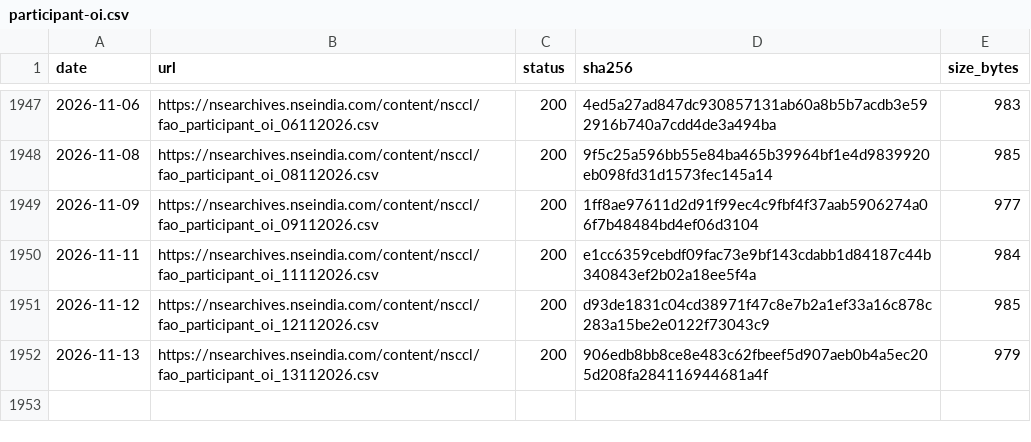
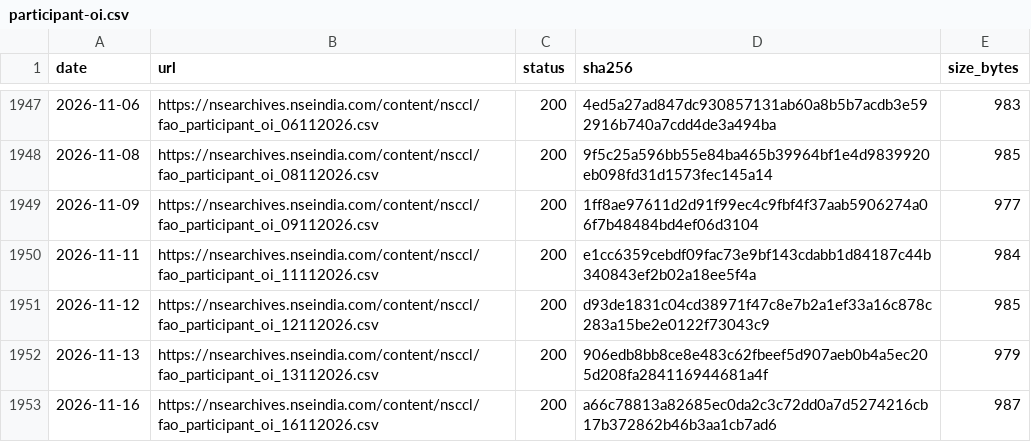
Before and after one commit to exepex/omenix-ingestion, a CSV file: research/data/manifests/participant-oi.csv, drawn as a sheet; only a part is shown, gaps mark what is left out.

```diff
--- a/research/data/manifests/participant-oi.csv
+++ b/research/data/manifests/participant-oi.csv
@@ -1952 +1952,2 @@ date,url,status,sha256,size_bytes
 2026-11-13,https://nsearchives.nseindia.com/content/nsccl/fao_participant_oi_13112026.csv,200,906edb8bb8ce8e483c62fbeef5d907aeb0b4a5ec205d208fa284116944681a4f,979
+2026-11-16,https://nsearchives.nseindia.com/content/nsccl/fao_participant_oi_16112026.csv,200,a66c78813a82685ec0da2c3c72dd0a7d5274216cb17b372862b46b3aa1cb7ad6,987
```
